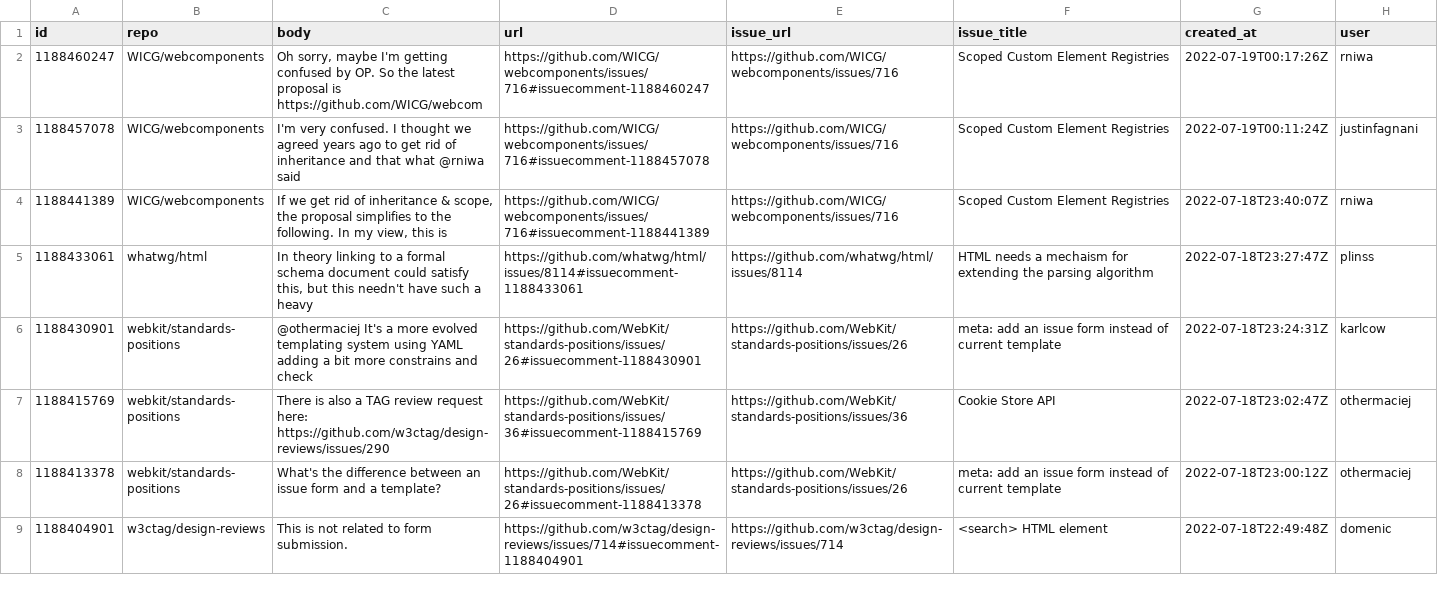
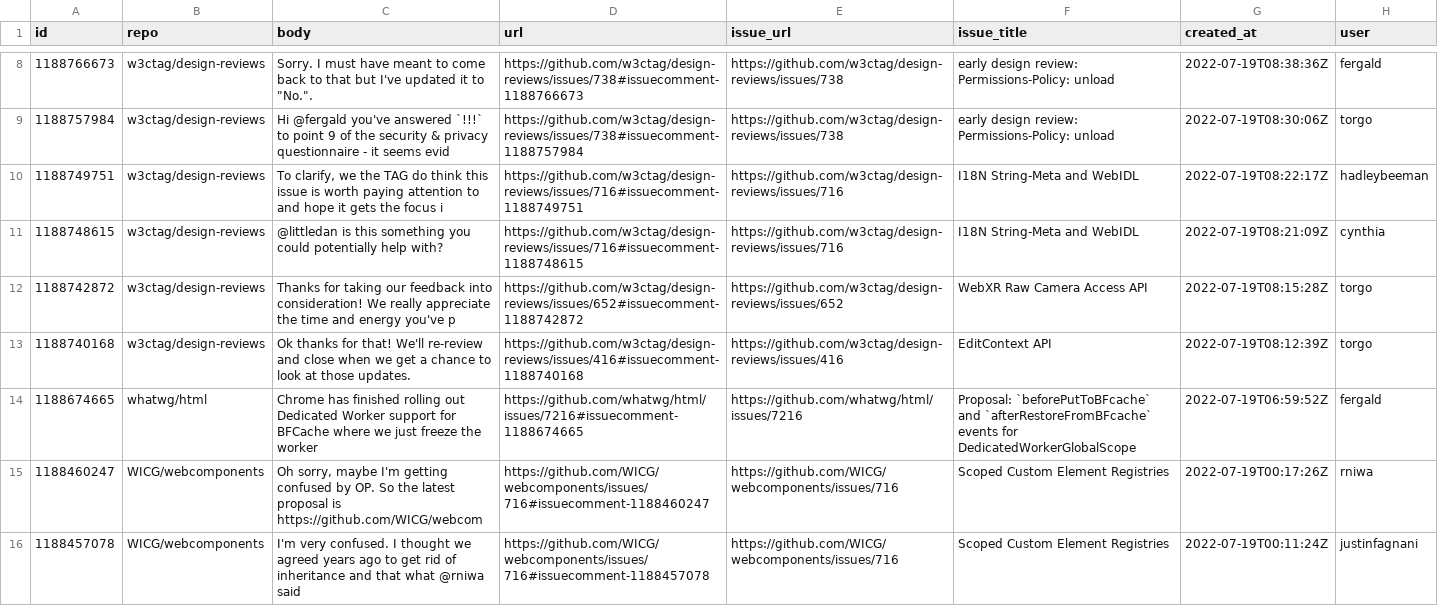
Before and after one commit to bgrins/compat-utils, a CSV file: output/all-comments.csv, drawn as a sheet; only a part is shown, gaps mark what is left out; the shorter side is filled out with more unchanged rows; the diff covers the shown part only.

```diff
--- a/output/all-comments.csv
+++ b/output/all-comments.csv
@@ -2 +8,8 @@ id,repo,body,url,issue_url,issue_title,created_at,user
+1188766673,w3ctag/design-reviews,"Sorry. I must have meant to come back to that but I've updated it to ""No."".",https://github.com/w3ctag/design-reviews/issues/738#issuecomment-1188766673,https://github.com/w3ctag/design-reviews/issues/738,early design review: Permissions-Policy: unload,2022-07-19T08:38:36Z,fergald
+1188757984,w3ctag/design-reviews,Hi @fergald you've answered `!!!` to point 9 of the security & privacy questionnaire - it seems evid,https://github.com/w3ctag/design-reviews/issues/738#issuecomment-1188757984,https://github.com/w3ctag/design-reviews/issues/738,early design review: Permissions-Policy: unload,2022-07-19T08:30:06Z,torgo
+1188749751,w3ctag/design-reviews,"To clarify, we the TAG do think this issue is worth paying attention to and hope it gets the focus i",https://github.com/w3ctag/design-reviews/issues/716#issuecomment-1188749751,https://github.com/w3ctag/design-reviews/issues/716,I18N String-Meta and WebIDL,2022-07-19T08:22:17Z,hadleybeeman
+1188748615,w3ctag/design-reviews,@littledan is this something you could potentially help with?,https://github.com/w3ctag/design-reviews/issues/716#issuecomment-1188748615,https://github.com/w3ctag/design-reviews/issues/716,I18N String-Meta and WebIDL,2022-07-19T08:21:09Z,cynthia
+1188742872,w3ctag/design-reviews,Thanks for taking our feedback into consideration! We really appreciate the time and energy you've p,https://github.com/w3ctag/design-reviews/issues/652#issuecomment-1188742872,https://github.com/w3ctag/design-reviews/issues/652,WebXR Raw Camera Access API,2022-07-19T08:15:28Z,torgo
+1188740168,w3ctag/design-reviews,Ok thanks for that! We'll re-review and close when we get a chance to look at those updates.,https://github.com/w3ctag/design-reviews/issues/416#issuecomment-1188740168,https://github.com/w3ctag/design-reviews/issues/416,EditContext API,2022-07-19T08:12:39Z,torgo
+1188674665,whatwg/html,Chrome has finished rolling out Dedicated Worker support for BFCache where we just freeze the worker,https://github.com/whatwg/html/issues/7216#issuecomment-1188674665,https://github.com/whatwg/html/issues/7216,Proposal: `beforePutToBFcache` and `afterRestoreFromBFcache` events for DedicatedWorkerGlobalScope,2022-07-19T06:59:52Z,fergald
 1188460247,WICG/webcomponents,"Oh sorry, maybe I'm getting confused by OP. So the latest proposal is https://github.com/WICG/webcom",https://github.com/WICG/webcomponents/issues/716#issuecomment-1188460247,https://github.com/WICG/webcomponents/issues/716,Scoped Custom Element Registries,2022-07-19T00:17:26Z,rniwa
```
Also changed, not shown: 6 added rows and 3 removed rows elsewhere in this file, output/WICG-webcomponents.csv, output/mozilla-standards-positions-prs.csv, 4 other files.
